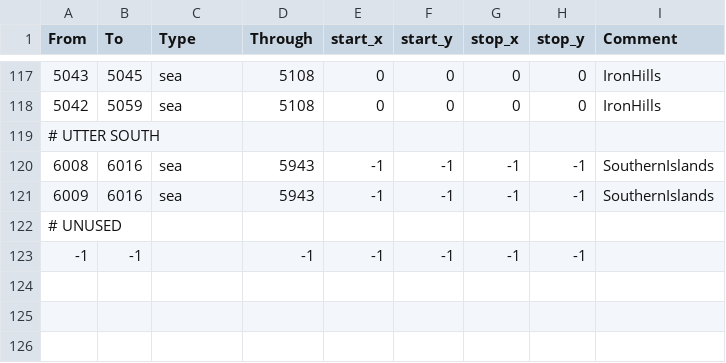
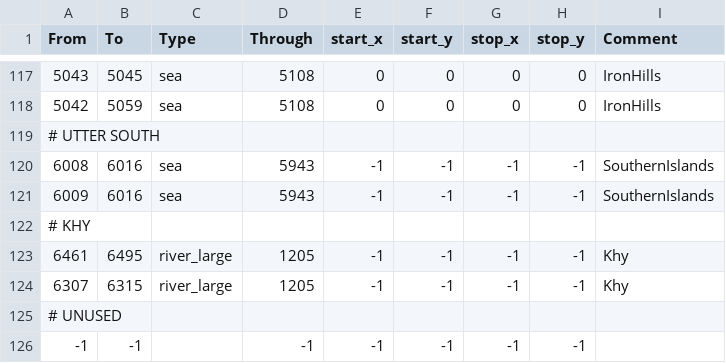
Before and after one commit to terrapass/RealmsInExile, a CSV file: LotRRealmsInExileDev/map_data/adjacencies.csv, drawn as a sheet; only a part is shown, gaps mark what is left out.

```diff
--- a/LotRRealmsInExileDev/map_data/adjacencies.csv
+++ b/LotRRealmsInExileDev/map_data/adjacencies.csv
@@ -121,2 +121,5 @@ From;To;Type;Through;start_x;start_y;stop_x;stop_y;Comment
 6009;6016;sea;5943;-1;-1;-1;-1;SouthernIslands
+# KHY
+6461;6495;river_large;1205;-1;-1;-1;-1;Khy
+6307;6315;river_large;1205;-1;-1;-1;-1;Khy
 # UNUSED
```
Also changed, not shown: LotRRealmsInExileDev/map_data/definition.csv, 24 other files.
